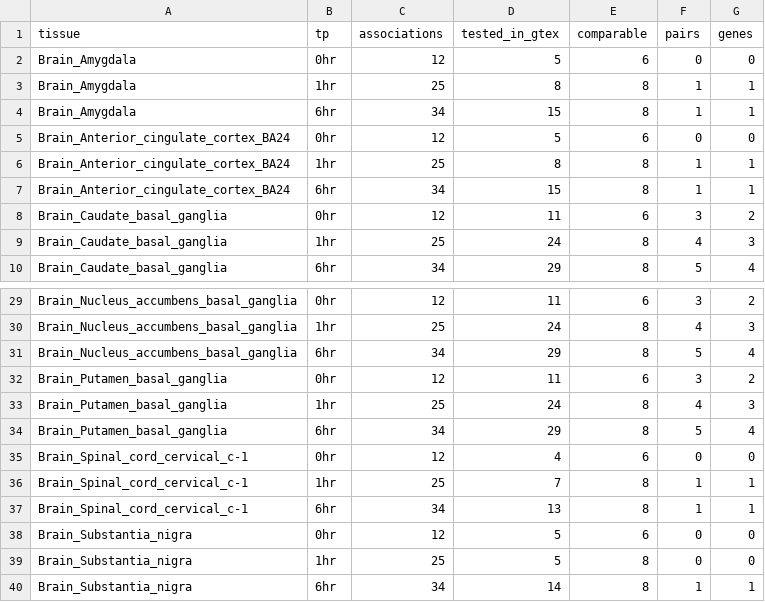
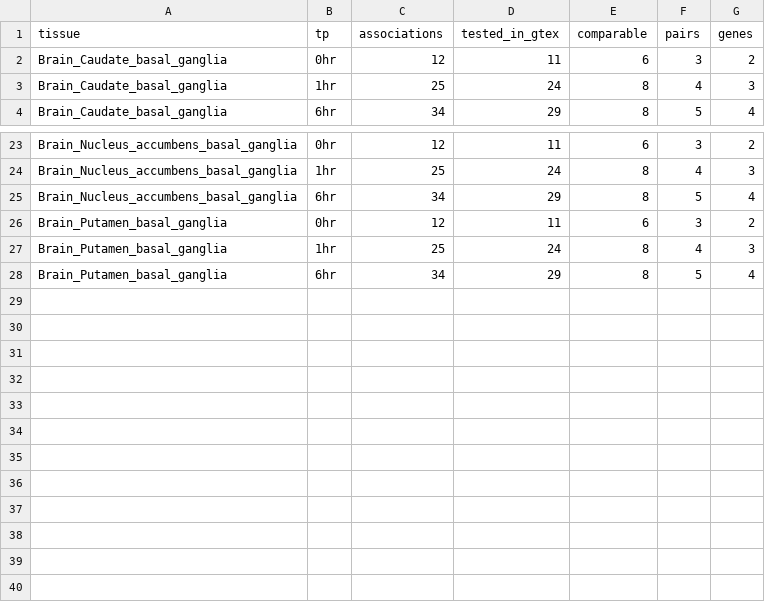
Before and after one commit to xsun1229/long_read_rna, a TSV file: docs/assets/isolaser_gtex_reads10nc/brain_tissues_funnel.tsv, drawn as a sheet; only a part is shown, gaps mark what is left out.

```diff
--- a/docs/assets/isolaser_gtex_reads10nc/brain_tissues_funnel.tsv
+++ b/docs/assets/isolaser_gtex_reads10nc/brain_tissues_funnel.tsv
@@ -1,8 +1,2 @@
 tissue	tp	associations	tested_in_gtex	comparable	pairs	genes
-Brain_Amygdala	0hr	12	5	6	0	0
-Brain_Amygdala	1hr	25	8	8	1	1
-Brain_Amygdala	6hr	34	15	8	1	1
-Brain_Anterior_cingulate_cortex_BA24	0hr	12	5	6	0	0
-Brain_Anterior_cingulate_cortex_BA24	1hr	25	8	8	1	1
-Brain_Anterior_cingulate_cortex_BA24	6hr	34	15	8	1	1
 Brain_Caudate_basal_ganglia	0hr	12	11	6	3	2
@@ -34,7 +28 @@ Brain_Putamen_basal_ganglia	1hr	25	24	8	4	3
 Brain_Putamen_basal_ganglia	6hr	34	29	8	5	4
-Brain_Spinal_cord_cervical_c-1	0hr	12	4	6	0	0
-Brain_Spinal_cord_cervical_c-1	1hr	25	7	8	1	1
-Brain_Spinal_cord_cervical_c-1	6hr	34	13	8	1	1
-Brain_Substantia_nigra	0hr	12	5	6	0	0
-Brain_Substantia_nigra	1hr	25	5	8	0	0
-Brain_Substantia_nigra	6hr	34	14	8	1	1
```
Also changed, not shown: docs/assets/isolaser_gtex_panel10nc/brain_tissues_funnel.tsv, docs/assets/isolaser_gtex_panel10nc/brain_tissues_stats.tsv, 43 other files.
